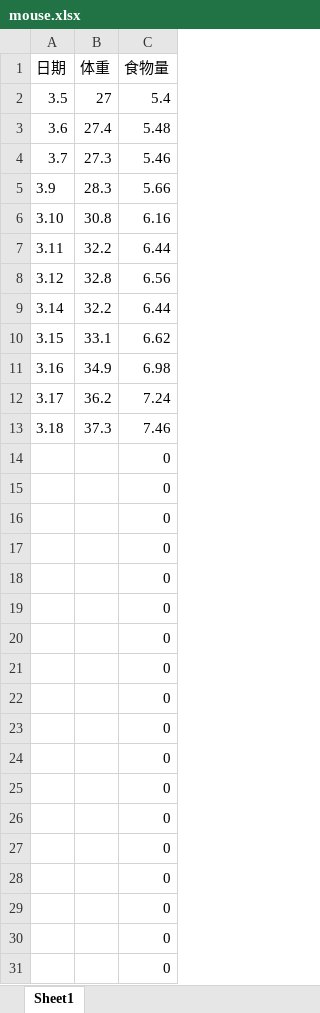
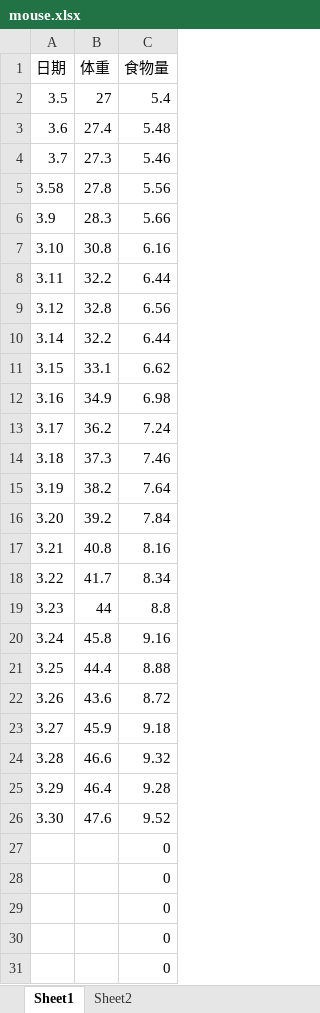
Before and after one commit to Kinggold96/fiction, an Excel workbook: 其他共享文件/mouse.xlsx, sheet Sheet1, drawn as a sheet; only a part is shown; the shorter side is filled out with more unchanged rows; values as stored, in another font and other column widths than the file's, no borders; removed rows and columns are numbered as before the commit, all else as after; the diff names each change by its address in the sheet, - before the commit and + after, or states it on an @@ line.

```diff
--- a/其他共享文件/mouse.xlsx (sheet Sheet1)
+++ b/其他共享文件/mouse.xlsx (sheet Sheet1)
+sheet tab: Sheet2
+row 5: 3.58 | 27.8 | 5.56
-row 14:  |  | 0
-row 15:  |  | 0
-row 16:  |  | 0
-row 17:  |  | 0
-row 18:  |  | 0
-row 19:  |  | 0
-row 20:  |  | 0
-row 21:  |  | 0
-row 22:  |  | 0
-row 23:  |  | 0
-row 24:  |  | 0
+row 15: 3.19 | 38.2 | 7.64
+row 16: 3.20 | 39.2 | 7.84
+row 17: 3.21 | 40.8 | 8.16
+row 18: 3.22 | 41.7 | 8.34
+row 19: 3.23 | 44 | 8.8
+row 20: 3.24 | 45.8 | 9.16
+row 21: 3.25 | 44.4 | 8.88
+row 22: 3.26 | 43.6 | 8.72
+row 23: 3.27 | 45.9 | 9.18
+row 24: 3.28 | 46.6 | 9.32
+row 25: 3.29 | 46.4 | 9.28
+row 26: 3.30 | 47.6 | 9.52
```
Also changed, not shown: formulas that keep their value, 1 other file.
